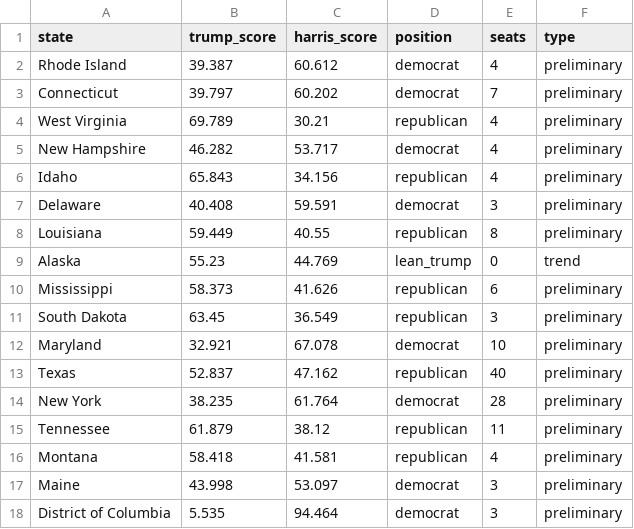
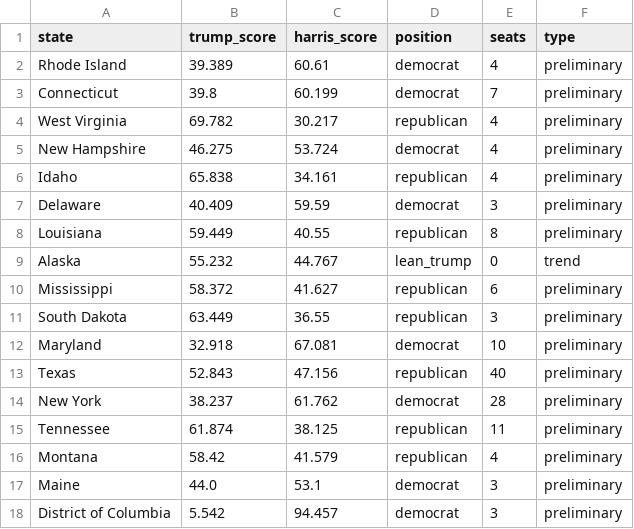
Before and after one commit to tomvaillant/dpa-api-us-wahl, a CSV file: dpa_map_data.csv, drawn as a sheet; only a part is shown; the diff covers the shown part only.

```diff
--- a/dpa_map_data.csv
+++ b/dpa_map_data.csv
@@ -1,18 +1,18 @@
 state,trump_score,harris_score,position,seats,type
-Rhode Island,39.387,60.612,democrat,4,preliminary
-Connecticut,39.797,60.202,democrat,7,preliminary
-West Virginia,69.789,30.21,republican,4,preliminary
-New Hampshire,46.282,53.717,democrat,4,preliminary
-Idaho,65.843,34.156,republican,4,preliminary
-Delaware,40.408,59.591,democrat,3,preliminary
+Rhode Island,39.389,60.61,democrat,4,preliminary
+Connecticut,39.8,60.199,democrat,7,preliminary
+West Virginia,69.782,30.217,republican,4,preliminary
+New Hampshire,46.275,53.724,democrat,4,preliminary
+Idaho,65.838,34.161,republican,4,preliminary
+Delaware,40.409,59.59,democrat,3,preliminary
 Louisiana,59.449,40.55,republican,8,preliminary
-Alaska,55.23,44.769,lean_trump,0,trend
-Mississippi,58.373,41.626,republican,6,preliminary
-South Dakota,63.45,36.549,republican,3,preliminary
-Maryland,32.921,67.078,democrat,10,preliminary
-Texas,52.837,47.162,republican,40,preliminary
-New York,38.235,61.764,democrat,28,preliminary
-Tennessee,61.879,38.12,republican,11,preliminary
-Montana,58.418,41.581,republican,4,preliminary
-Maine,43.998,53.097,democrat,3,preliminary
-District of Columbia,5.535,94.464,democrat,3,preliminary
+Alaska,55.232,44.767,lean_trump,0,trend
+Mississippi,58.372,41.627,republican,6,preliminary
+South Dakota,63.449,36.55,republican,3,preliminary
+Maryland,32.918,67.081,democrat,10,preliminary
+Texas,52.843,47.156,republican,40,preliminary
+New York,38.237,61.762,democrat,28,preliminary
+Tennessee,61.874,38.125,republican,11,preliminary
+Montana,58.42,41.579,republican,4,preliminary
+Maine,44.0,53.1,democrat,3,preliminary
+District of Columbia,5.542,94.457,democrat,3,preliminary
```
Also changed, not shown: 55 edited cells elsewhere in this file, 7 other files.
